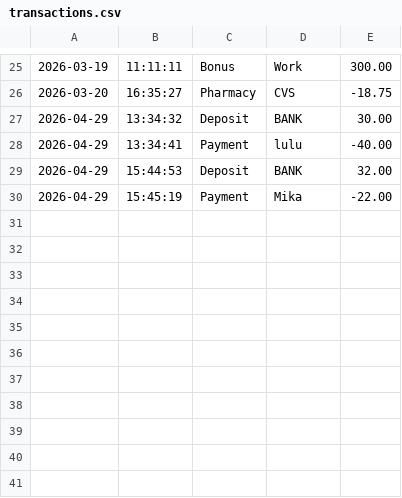
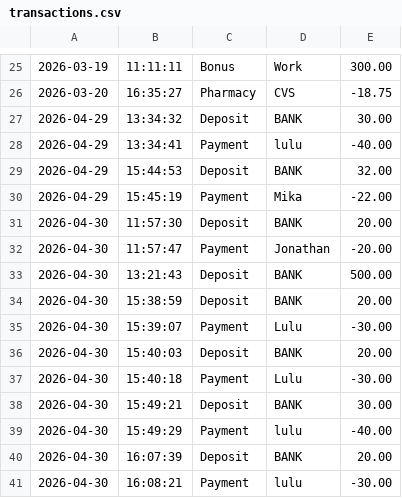
Before and after one commit to LuluHJ1/AccountingLedgerApplication, a CSV file: src/main/resources/transactions.csv, drawn as a sheet; only a part is shown, gaps mark what is left out.

```diff
--- a/src/main/resources/transactions.csv
+++ b/src/main/resources/transactions.csv
@@ -30 +30,12 @@
 2026-04-29|15:45:19|Payment|Mika|-22.00
+2026-04-30|11:57:30|Deposit|BANK|20.00
+2026-04-30|11:57:47|Payment|Jonathan|-20.00
+2026-04-30|13:21:43|Deposit|BANK|500.00
+2026-04-30|15:38:59|Deposit|BANK|20.00
+2026-04-30|15:39:07|Payment|Lulu|-30.00
+2026-04-30|15:40:03|Deposit|BANK|20.00
+2026-04-30|15:40:18|Payment|Lulu|-30.00
+2026-04-30|15:49:21|Deposit|BANK|30.00
+2026-04-30|15:49:29|Payment|lulu|-40.00
+2026-04-30|16:07:39|Deposit|BANK|20.00
+2026-04-30|16:08:21|Payment|lulu|-30.00
```
Also changed, not shown: 2 other files.
